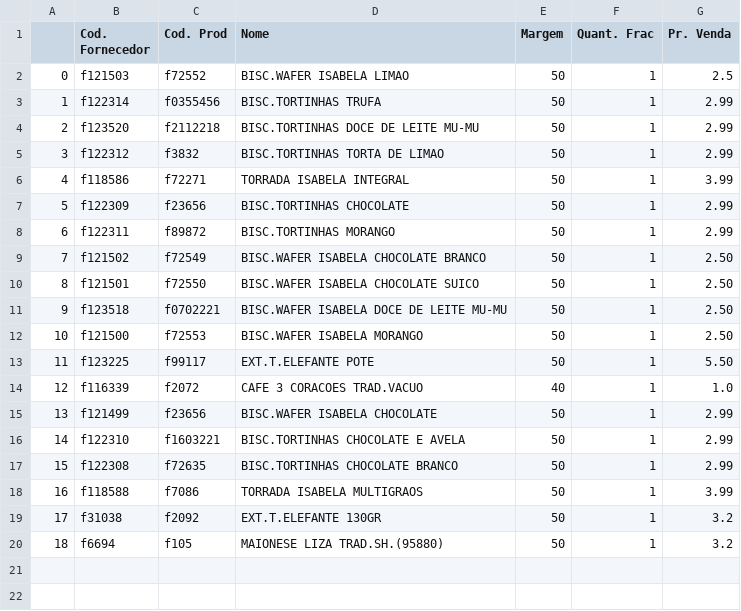
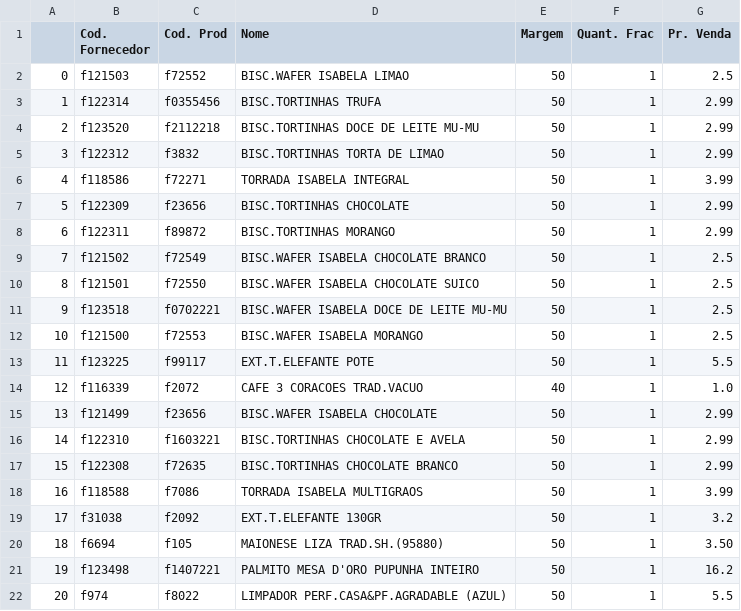
Before and after one commit to I3run01/PY-Auto-Preco-V2, a CSV file: IBD BD.csv, drawn as a sheet.

```diff
--- a/IBD BD.csv
+++ b/IBD BD.csv
@@ -8,7 +8,7 @@
 6,f122311,f89872,BISC.TORTINHAS MORANGO,50,1,2.99
-7,f121502,f72549,BISC.WAFER ISABELA CHOCOLATE BRANCO,50,1,2.50
-8,f121501,f72550,BISC.WAFER ISABELA CHOCOLATE SUICO,50,1,2.50
-9,f123518,f0702221,BISC.WAFER ISABELA DOCE DE LEITE MU-MU,50,1,2.50
-10,f121500,f72553,BISC.WAFER ISABELA MORANGO,50,1,2.50
-11,f123225,f99117,EXT.T.ELEFANTE POTE,50,1,5.50
+7,f121502,f72549,BISC.WAFER ISABELA CHOCOLATE BRANCO,50,1,2.5
+8,f121501,f72550,BISC.WAFER ISABELA CHOCOLATE SUICO,50,1,2.5
+9,f123518,f0702221,BISC.WAFER ISABELA DOCE DE LEITE MU-MU,50,1,2.5
+10,f121500,f72553,BISC.WAFER ISABELA MORANGO,50,1,2.5
+11,f123225,f99117,EXT.T.ELEFANTE POTE,50,1,5.5
 12,f116339,f2072,CAFE 3 CORACOES TRAD.VACUO,40,1,1.0
@@ -19,2 +19,4 @@
 17,f31038,f2092,EXT.T.ELEFANTE 130GR,50,1,3.2
-18,f6694,f105,MAIONESE LIZA TRAD.SH.(95880),50,1,3.2
+18,f6694,f105,MAIONESE LIZA TRAD.SH.(95880),50,1,3.50
+19,f123498,f1407221,PALMITO MESA D'ORO PUPUNHA INTEIRO,50,1,16.2
+20,f974,f8022,LIMPADOR PERF.CASA&PF.AGRADABLE (AZUL),50,1,5.5
```
Also changed, not shown: 2 other files.
